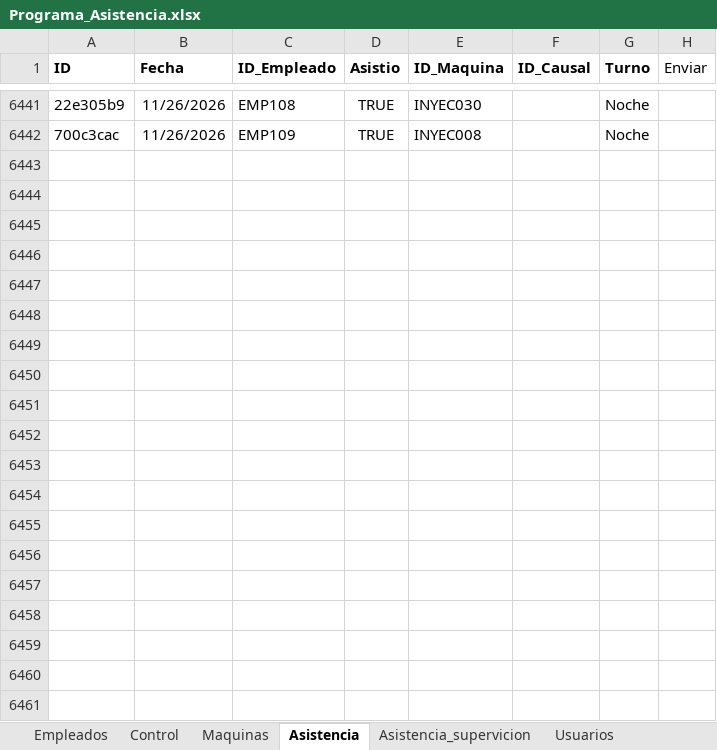
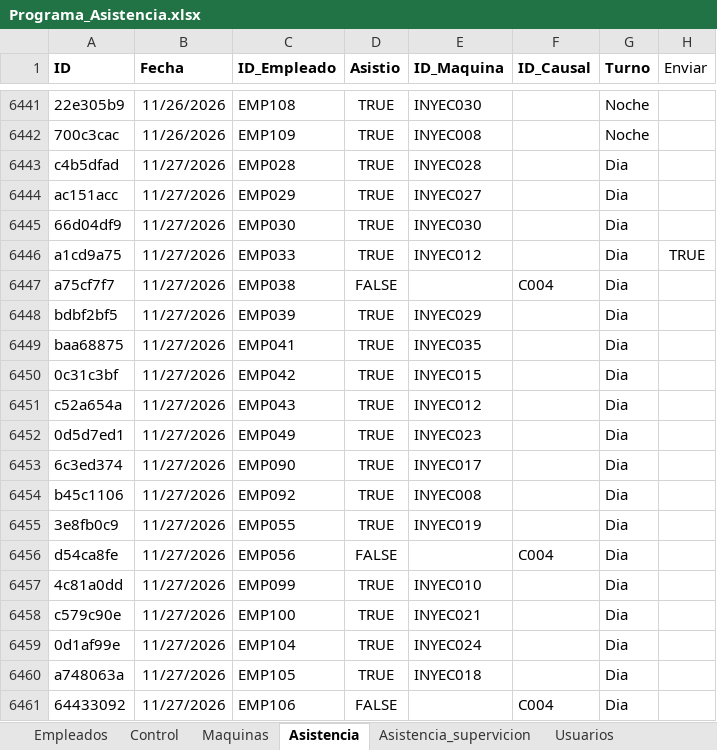
Before and after one commit to KevinQuimbayo/dashboard-merciko-data, an Excel workbook: Programa_Asistencia.xlsx, sheet Asistencia, drawn as a sheet; only a part is shown, gaps mark what is left out; values as stored, in another font and other column widths than the file's, no borders; table styles not drawn; the diff names each change by its address in the sheet, - before the commit and + after, or states it on an @@ line.

Commit message:
Sync - 2026-11-27 11:26

```diff
--- a/Programa_Asistencia.xlsx (sheet Asistencia)
+++ b/Programa_Asistencia.xlsx (sheet Asistencia)
+row 6443: c4b5dfad | 11/27/2026 | EMP028 | TRUE | INYEC028 |  | Dia
+row 6444: ac151acc | 11/27/2026 | EMP029 | TRUE | INYEC027 |  | Dia
+row 6445: 66d04df9 | 11/27/2026 | EMP030 | TRUE | INYEC030 |  | Dia
+row 6446: a1cd9a75 | 11/27/2026 | EMP033 | TRUE | INYEC012 |  | Dia | TRUE
+row 6447: a75cf7f7 | 11/27/2026 | EMP038 | FALSE |  | C004 | Dia
+row 6448: bdbf2bf5 | 11/27/2026 | EMP039 | TRUE | INYEC029 |  | Dia
+row 6449: baa68875 | 11/27/2026 | EMP041 | TRUE | INYEC035 |  | Dia
+row 6450: 0c31c3bf | 11/27/2026 | EMP042 | TRUE | INYEC015 |  | Dia
+row 6451: c52a654a | 11/27/2026 | EMP043 | TRUE | INYEC012 |  | Dia
+row 6452: 0d5d7ed1 | 11/27/2026 | EMP049 | TRUE | INYEC023 |  | Dia
+row 6453: 6c3ed374 | 11/27/2026 | EMP090 | TRUE | INYEC017 |  | Dia
+row 6454: b45c1106 | 11/27/2026 | EMP092 | TRUE | INYEC008 |  | Dia
+row 6455: 3e8fb0c9 | 11/27/2026 | EMP055 | TRUE | INYEC019 |  | Dia
+row 6456: d54ca8fe | 11/27/2026 | EMP056 | FALSE |  | C004 | Dia
+row 6457: 4c81a0dd | 11/27/2026 | EMP099 | TRUE | INYEC010 |  | Dia
+row 6458: c579c90e | 11/27/2026 | EMP100 | TRUE | INYEC021 |  | Dia
+row 6459: 0d1af99e | 11/27/2026 | EMP104 | TRUE | INYEC024 |  | Dia
+row 6460: a748063a | 11/27/2026 | EMP105 | TRUE | INYEC018 |  | Dia
+row 6461: 64433092 | 11/27/2026 | EMP106 | FALSE |  | C004 | Dia
```
Also changed, not shown: sheet Control.
